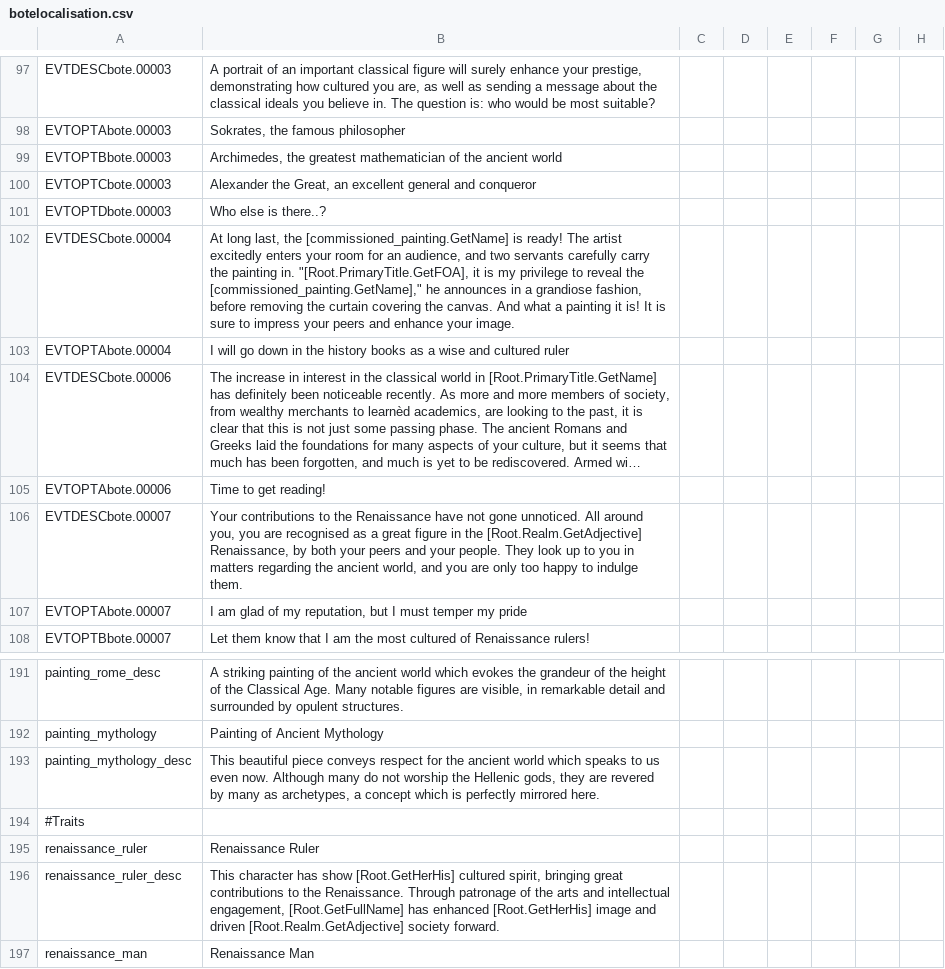
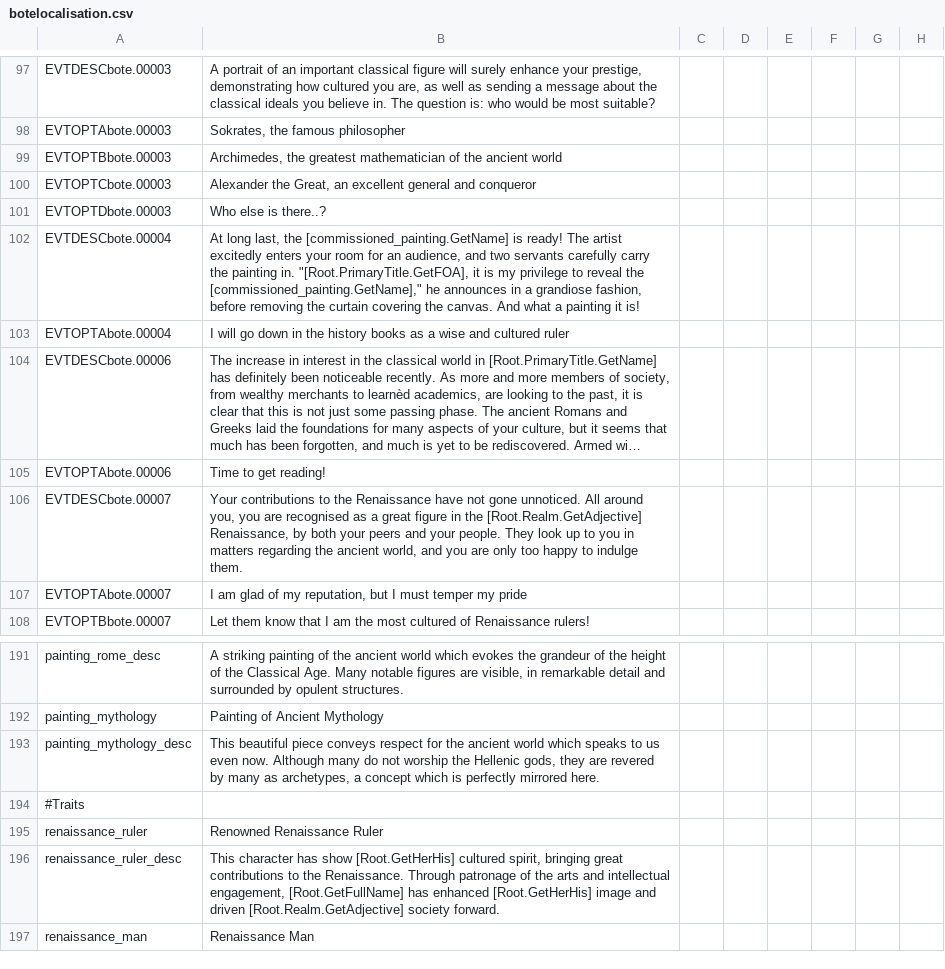
Before and after one commit to neutrondecay/bote, a CSV file: localisation/botelocalisation.csv, drawn as a sheet; only a part is shown, gaps mark what is left out; long unchanged cells end in …; the diff names each change by its address in the sheet, - before the commit and + after, or states it on an @@ line.

```diff
--- a/localisation/botelocalisation.csv
+++ b/localisation/botelocalisation.csv
-B102: …it is! It is sure to impress your peers and enhance your image.
+B102: …it is!
-B195: Renaissance Ruler
+B195: Renowned Renaissance Ruler
```
Also changed, not shown: 26 other files.
